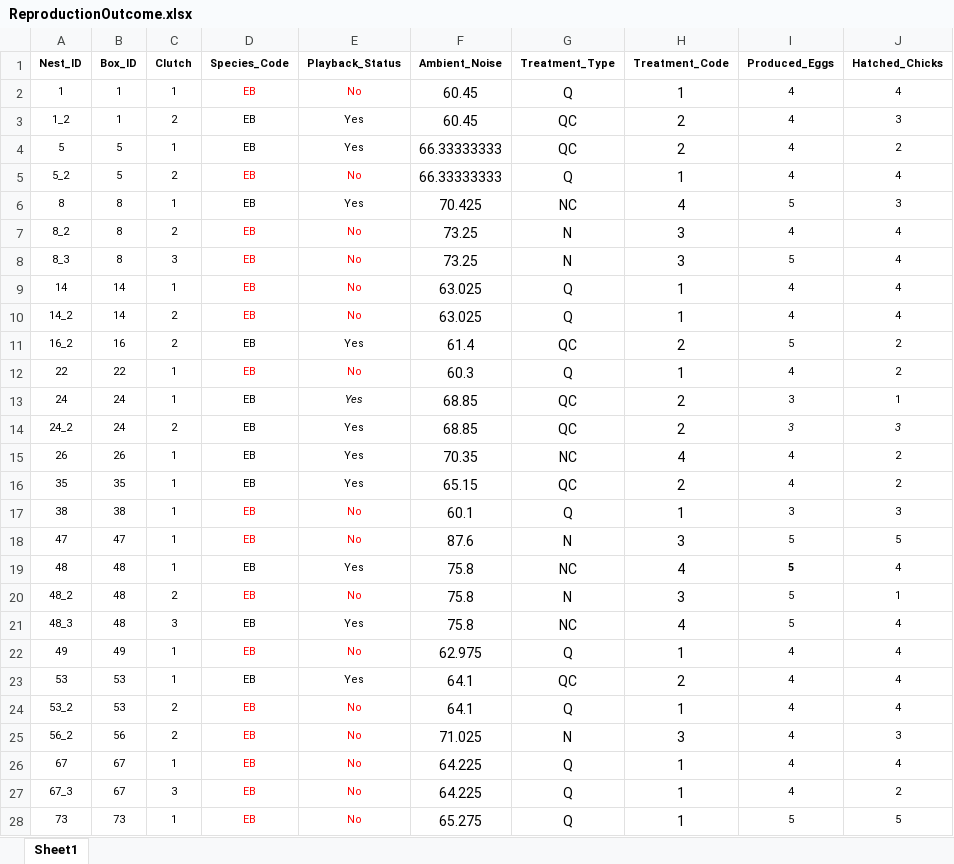
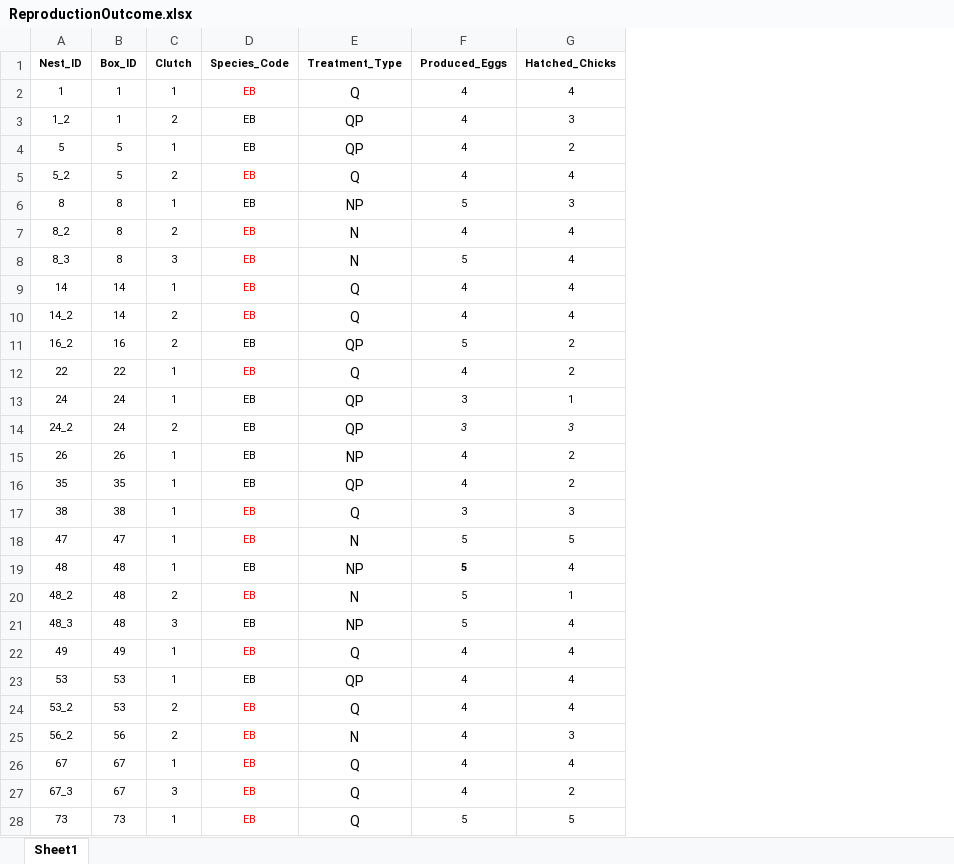
Before and after one commit to YueLiuUFPU/DS4B_Project_EBluebird_ConstrucNoise, an Excel workbook: DSB_Project/Data/ReproductionOutcome.xlsx, sheet Sheet1, drawn as a sheet; only a part is shown; values as stored, in another font and other column widths than the file's, no borders; removed rows and columns are numbered as before the commit, all else as after; the diff covers the shown part only; the diff names each change by its address in the sheet, - before the commit and + after, or states it on an @@ line.

```diff
--- a/DSB_Project/Data/ReproductionOutcome.xlsx (sheet Sheet1)
+++ b/DSB_Project/Data/ReproductionOutcome.xlsx (sheet Sheet1)
-column E (Playback_Status), rows 2-28: No | Yes | Yes | No | Yes | No | No | No | No | Yes | No | Yes | Yes | Yes | Yes | No | No | Yes | No | Yes | No | Yes | No | No | No | No | No
-column F (Ambient_Noise), rows 2-28: 60.45 | 60.45 | 66.33333333 | 66.33333333 | 70.425 | 73.25 | 73.25 | 63.025 | 63.025 | 61.4 | 60.3 | 68.85 | 68.85 | 70.35 | 65.15 | 60.1 | 87.6 | 75.8 | 75.8 | 75.8 | 62.975 | 64.1 | 64.1 | 71.025 | 64.225 | 64.225 | 65.275
-column H (Treatment_Code), rows 2-28: 1 | 2 | 2 | 1 | 4 | 3 | 3 | 1 | 1 | 2 | 1 | 2 | 2 | 4 | 2 | 1 | 3 | 4 | 3 | 4 | 1 | 2 | 1 | 3 | 1 | 1 | 1
-E3:E4 (Treatment_Type): QC
+E3:E4 (Treatment_Type): QP
-E6 (Treatment_Type): NC
+E6 (Treatment_Type): NP
-E11 (Treatment_Type): QC
+E11 (Treatment_Type): QP
-E13:E14 (Treatment_Type): QC
+E13:E14 (Treatment_Type): QP
-E15 (Treatment_Type): NC
+E15 (Treatment_Type): NP
-E16 (Treatment_Type): QC
+E16 (Treatment_Type): QP
-E19 (Treatment_Type): NC
+E19 (Treatment_Type): NP
-E21 (Treatment_Type): NC
+E21 (Treatment_Type): NP
-E23 (Treatment_Type): QC
+E23 (Treatment_Type): QP
```
Also changed, not shown: 12 edited cells elsewhere in this sheet, DSB_Project/Data/Ambient_Temp.xlsx, 12 other files.
